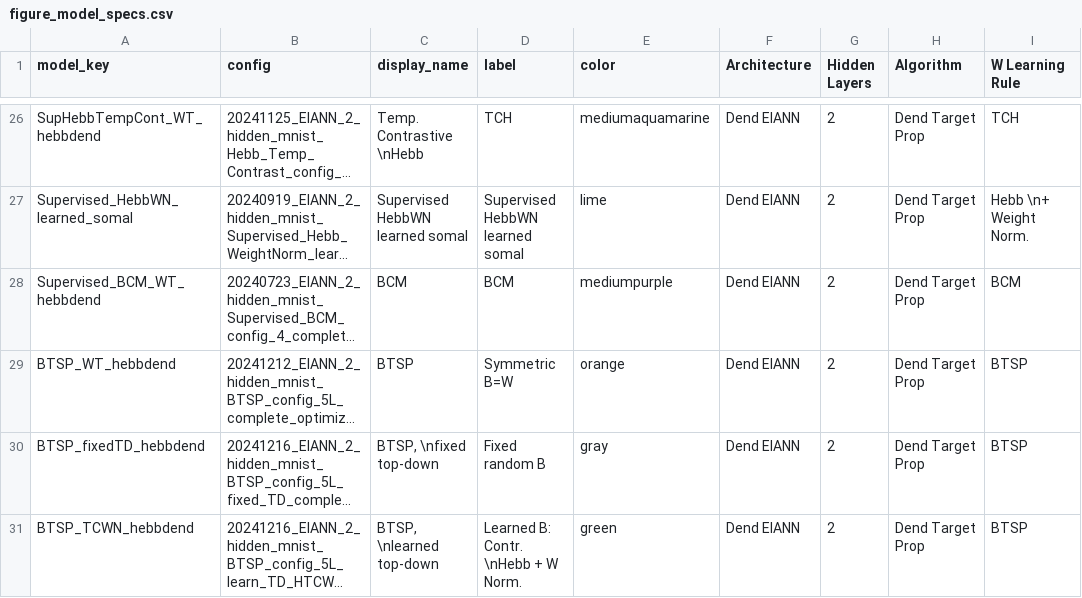
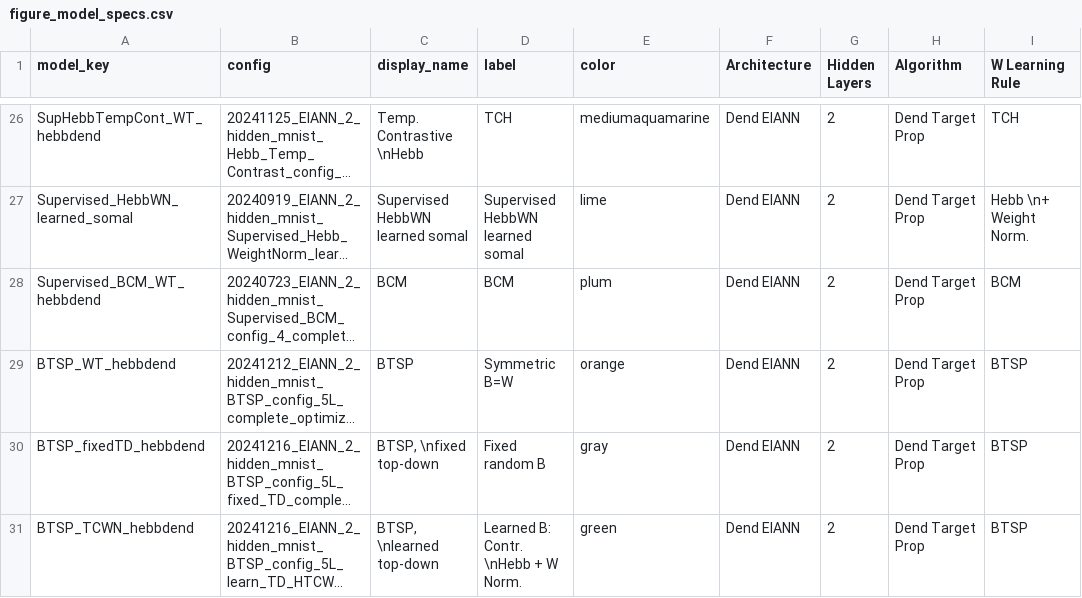
Before and after one commit to Milstein-Lab/EIANN, a CSV file: EIANN/data/figure_model_specs.csv, drawn as a sheet; only a part is shown, gaps mark what is left out; long unchanged cells end in …; the diff names each change by its address in the sheet, - before the commit and + after, or states it on an @@ line.

Commit message:
updated figures

```diff
--- a/EIANN/data/figure_model_specs.csv
+++ b/EIANN/data/figure_model_specs.csv
-E28 (color): mediumpurple
+E28 (color): plum
```
Also changed, not shown: 8 other files.
